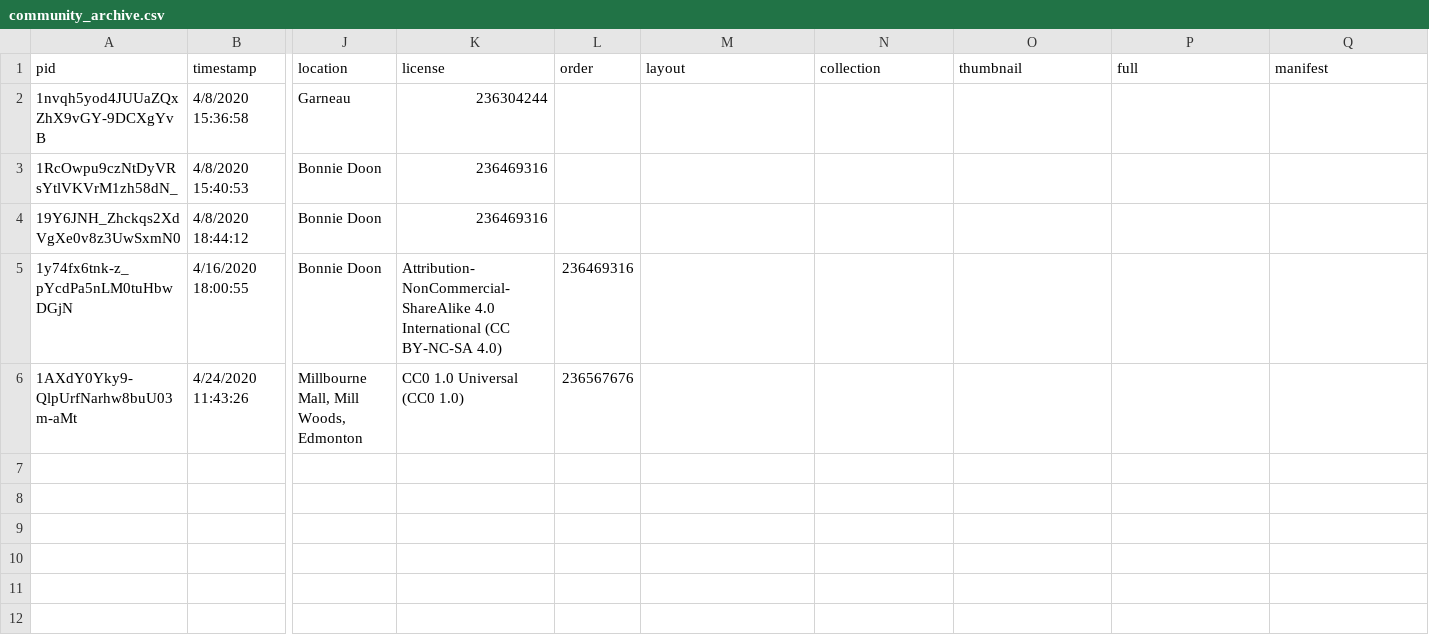
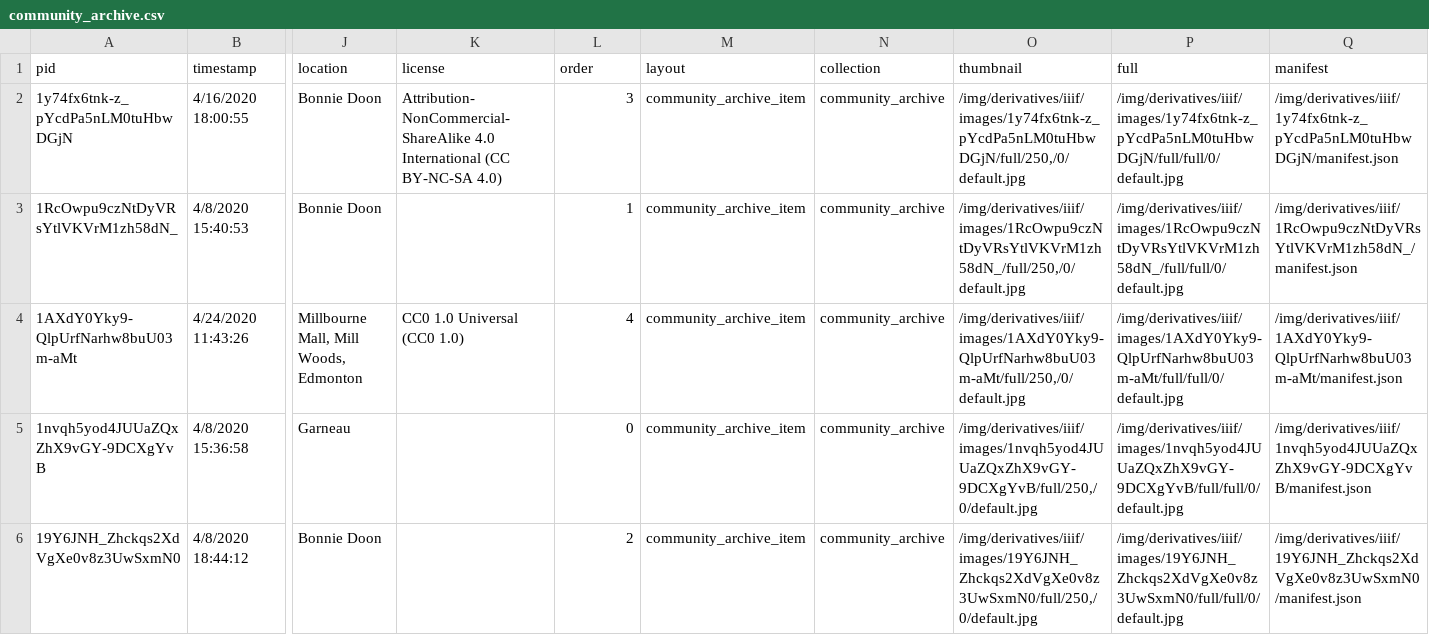
Before and after one commit to pbinkley/wax-community-archive, a CSV file: _data/community_archive.csv, drawn as a sheet; only a part is shown, gaps mark what is left out; removed rows and columns are numbered as before the commit, all else as after; rows hold the shown columns only; the diff names each change by its address in the sheet, - before the commit and + after, or states it on an @@ line.

```diff
--- a/_data/community_archive.csv
+++ b/_data/community_archive.csv
-row 2: 1nvqh5yod4JUUaZQxZhX9vGY-9DCXgYvB | 4/8/2020 15:36:58 | Garneau | 236304244
-row 3: 1RcOwpu9czNtDyVRsYtlVKVrM1zh58dN_ | 4/8/2020 15:40:53 | Bonnie Doon | 236469316
-row 4: 19Y6JNH_Zhckqs2XdVgXe0v8z3UwSxmN0 | 4/8/2020 18:44:12 | Bonnie Doon | 236469316
-L2 (order): 236469316
+L2 (order): 3
-M2 (layout): (empty)
+M2 (layout): community_archive_item
-N2 (collection): (empty)
+N2 (collection): community_archive
-O2 (thumbnail): (empty)
+O2 (thumbnail): /img/derivatives/iiif/images/1y74fx6tnk-z_pYcdPa5nLM0tuHbwDGjN/full/250,/0/default.jpg
-P2 (full): (empty)
+P2 (full): /img/derivatives/iiif/images/1y74fx6tnk-z_pYcdPa5nLM0tuHbwDGjN/full/full/0/default.jpg
-Q2 (manifest): (empty)
+Q2 (manifest): /img/derivatives/iiif/1y74fx6tnk-z_pYcdPa5nLM0tuHbwDGjN/manifest.json
+row 3: 1RcOwpu9czNtDyVRsYtlVKVrM1zh58dN_ | 4/8/2020 15:40:53 | Bonnie Doon |  | 1 | community_archive_item | community_archive | /img/derivatives/iiif/images/1RcOwpu9czNtDyVRsYtlVKVrM1zh58dN_/full/250,/0/default.jpg | /img/derivatives/iiif/images/1RcOwpu9czNtDyVRsYtlVKVrM1zh58dN_/full/full/0/default.jpg | /img/derivatives/iiif/1RcOwpu9czNtDyVRsYtlVKVrM1zh58dN_/manifest.json
-L4 (order): 236567676
+L4 (order): 4
-M4 (layout): (empty)
+M4 (layout): community_archive_item
-N4 (collection): (empty)
+N4 (collection): community_archive
-O4 (thumbnail): (empty)
+O4 (thumbnail): /img/derivatives/iiif/images/1AXdY0Yky9-QlpUrfNarhw8buU03m-aMt/full/250,/0/default.jpg
-P4 (full): (empty)
+P4 (full): /img/derivatives/iiif/images/1AXdY0Yky9-QlpUrfNarhw8buU03m-aMt/full/full/0/default.jpg
-Q4 (manifest): (empty)
+Q4 (manifest): /img/derivatives/iiif/1AXdY0Yky9-QlpUrfNarhw8buU03m-aMt/manifest.json
+row 5: 1nvqh5yod4JUUaZQxZhX9vGY-9DCXgYvB | 4/8/2020 15:36:58 | Garneau |  | 0 | community_archive_item | community_archive | /img/derivatives/iiif/images/1nvqh5yod4JUUaZQxZhX9vGY-9DCXgYvB/full/250,/0/default.jpg | /img/derivatives/iiif/images/1nvqh5yod4JUUaZQxZhX9vGY-9DCXgYvB/full/full/0/default.jpg | /img/derivatives/iiif/1nvqh5yod4JUUaZQxZhX9vGY-9DCXgYvB/manifest.json
+row 6: 19Y6JNH_Zhckqs2XdVgXe0v8z3UwSxmN0 | 4/8/2020 18:44:12 | Bonnie Doon |  | 2 | community_archive_item | community_archive | /img/derivatives/iiif/images/19Y6JNH_Zhckqs2XdVgXe0v8z3UwSxmN0/full/250,/0/default.jpg | /img/derivatives/iiif/images/19Y6JNH_Zhckqs2XdVgXe0v8z3UwSxmN0/full/full/0/default.jpg | /img/derivatives/iiif/19Y6JNH_Zhckqs2XdVgXe0v8z3UwSxmN0/manifest.json
```
Also changed, not shown: 5 other files.
